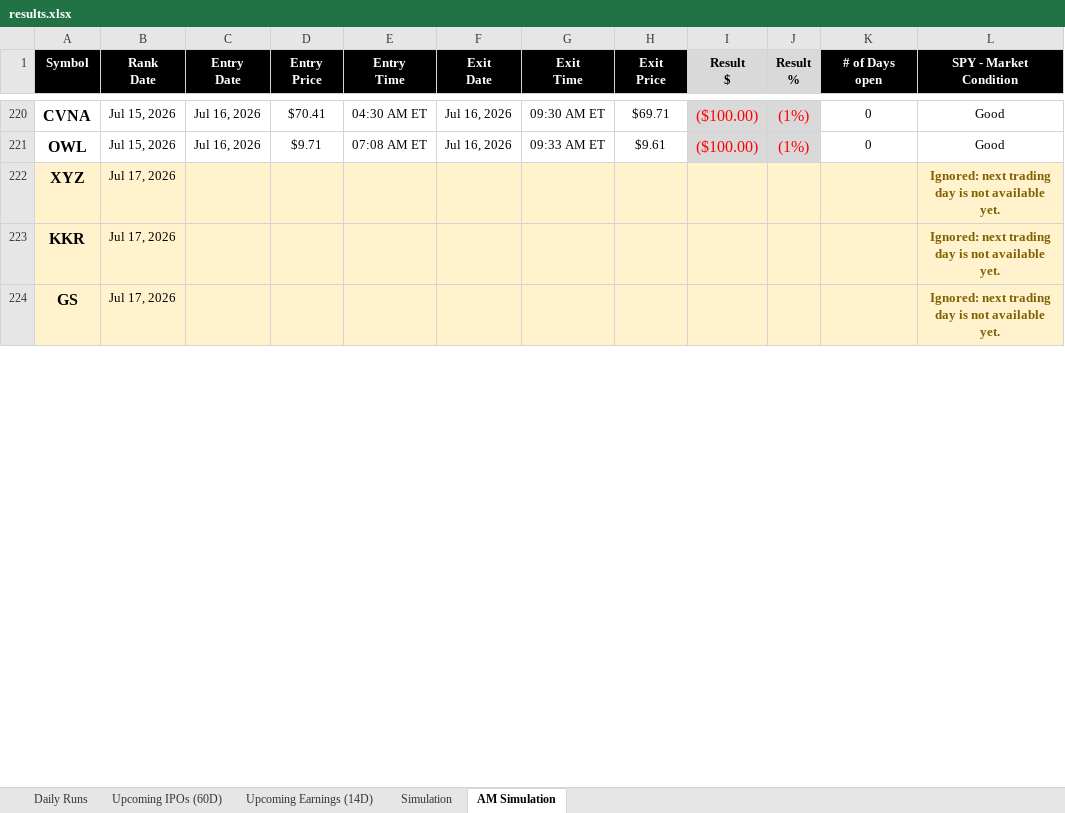
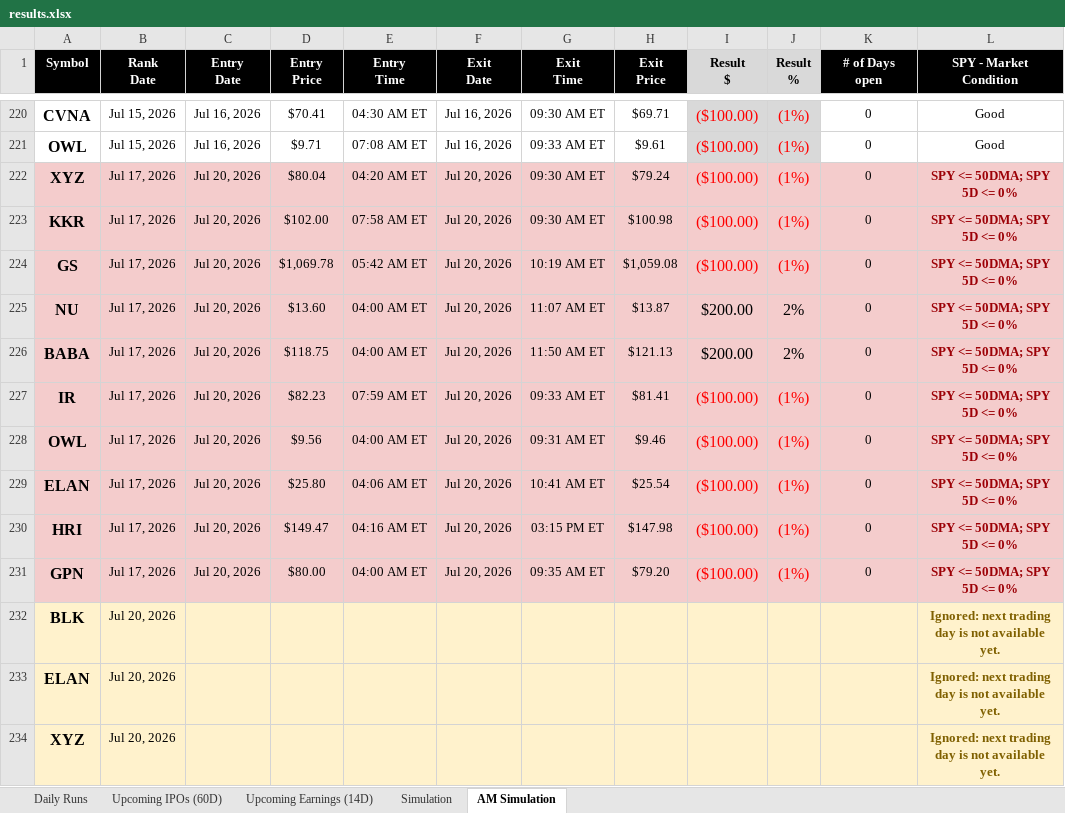
Before and after one commit to codenamev99/invest2.0, an Excel workbook: results.xlsx, sheet AM Simulation, drawn as a sheet; only a part is shown, gaps mark what is left out; values as stored, in another font and other column widths than the file's, no borders; removed rows and columns are numbered as before the commit, all else as after; the diff covers the shown part only; the diff names each change by its address in the sheet, - before the commit and + after, or states it on an @@ line.

```diff
--- a/results.xlsx (sheet AM Simulation)
+++ b/results.xlsx (sheet AM Simulation)
+row 222: XYZ | Jul 17, 2026 | Jul 20, 2026 | $80.04 | 04:20 AM ET | Jul 20, 2026 | 09:30 AM ET | $79.24 | ($100.00) | (1%) | 0 | SPY <= 50DMA; SPY 5D <= 0%
+row 223: KKR | Jul 17, 2026 | Jul 20, 2026 | $102.00 | 07:58 AM ET | Jul 20, 2026 | 09:30 AM ET | $100.98 | ($100.00) | (1%) | 0 | SPY <= 50DMA; SPY 5D <= 0%
+row 224: GS | Jul 17, 2026 | Jul 20, 2026 | $1,069.78 | 05:42 AM ET | Jul 20, 2026 | 10:19 AM ET | $1,059.08 | ($100.00) | (1%) | 0 | SPY <= 50DMA; SPY 5D <= 0%
+row 225: NU | Jul 17, 2026 | Jul 20, 2026 | $13.60 | 04:00 AM ET | Jul 20, 2026 | 11:07 AM ET | $13.87 | $200.00 | 2% | 0 | SPY <= 50DMA; SPY 5D <= 0%
+row 226: BABA | Jul 17, 2026 | Jul 20, 2026 | $118.75 | 04:00 AM ET | Jul 20, 2026 | 11:50 AM ET | $121.13 | $200.00 | 2% | 0 | SPY <= 50DMA; SPY 5D <= 0%
+row 227: IR | Jul 17, 2026 | Jul 20, 2026 | $82.23 | 07:59 AM ET | Jul 20, 2026 | 09:33 AM ET | $81.41 | ($100.00) | (1%) | 0 | SPY <= 50DMA; SPY 5D <= 0%
+row 228: OWL | Jul 17, 2026 | Jul 20, 2026 | $9.56 | 04:00 AM ET | Jul 20, 2026 | 09:31 AM ET | $9.46 | ($100.00) | (1%) | 0 | SPY <= 50DMA; SPY 5D <= 0%
+row 229: ELAN | Jul 17, 2026 | Jul 20, 2026 | $25.80 | 04:06 AM ET | Jul 20, 2026 | 10:41 AM ET | $25.54 | ($100.00) | (1%) | 0 | SPY <= 50DMA; SPY 5D <= 0%
+row 230: HRI | Jul 17, 2026 | Jul 20, 2026 | $149.47 | 04:16 AM ET | Jul 20, 2026 | 03:15 PM ET | $147.98 | ($100.00) | (1%) | 0 | SPY <= 50DMA; SPY 5D <= 0%
+row 231: GPN | Jul 17, 2026 | Jul 20, 2026 | $80.00 | 04:00 AM ET | Jul 20, 2026 | 09:35 AM ET | $79.20 | ($100.00) | (1%) | 0 | SPY <= 50DMA; SPY 5D <= 0%
+row 232: BLK | Jul 20, 2026 |  |  |  |  |  |  |  |  |  | Ignored: next trading day is not available yet.
+row 233: ELAN | Jul 20, 2026 |  |  |  |  |  |  |  |  |  | Ignored: next trading day is not available yet.
-B234 (Rank Date): Jul 17, 2026
+B234 (Rank Date): Jul 20, 2026
-row 223: KKR | Jul 17, 2026 |  |  |  |  |  |  |  |  |  | Ignored: next trading day is not available yet.
-row 224: GS | Jul 17, 2026 |  |  |  |  |  |  |  |  |  | Ignored: next trading day is not available yet.
```
Also changed, not shown: 3 added rows, 3 removed rows and 8 edited cells elsewhere in this sheet, sheet Upcoming Earnings (14D), sheet Daily Runs, sheet Simulation, sheet Upcoming IPOs (60D).
